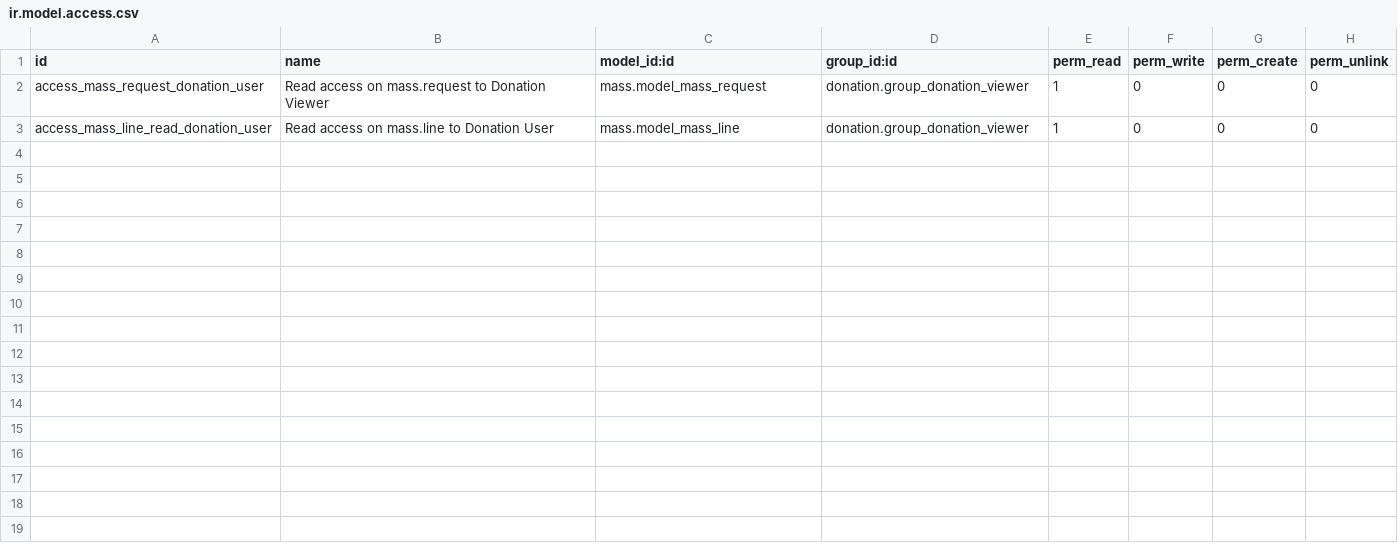
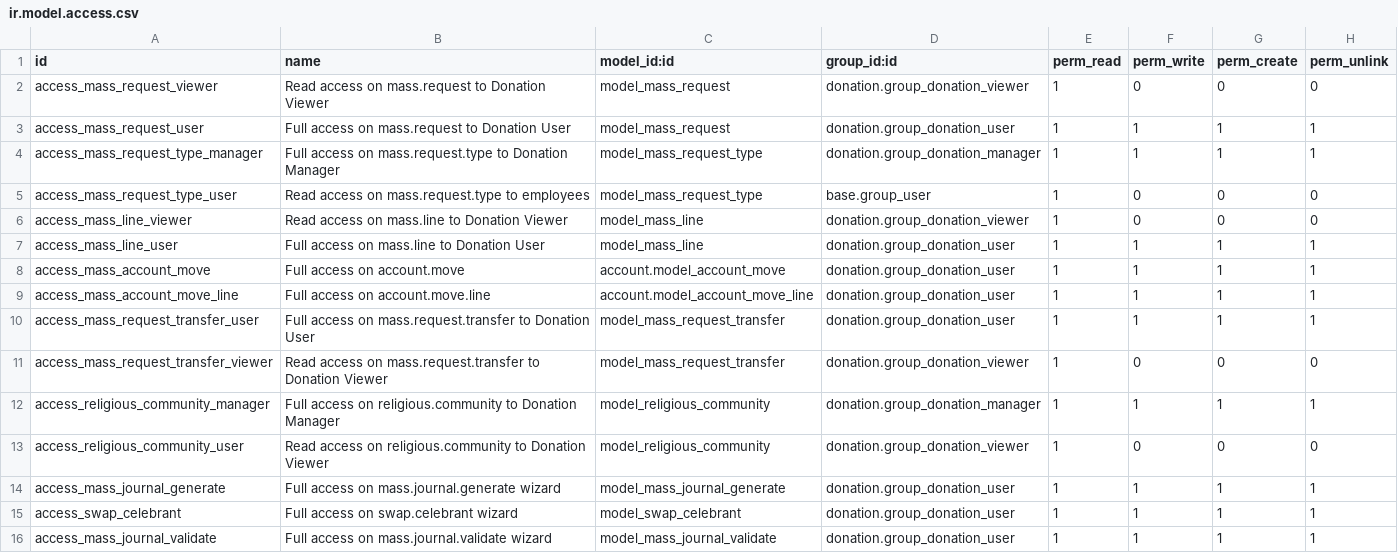
Before and after one commit to OCA/vertical-abbey, a CSV file: donation_mass/security/ir.model.access.csv, drawn as a sheet.

Commit message:
Merge mass in donation_mass
The mass module is now empty

```diff
--- a/donation_mass/security/ir.model.access.csv
+++ b/donation_mass/security/ir.model.access.csv
@@ -1,3 +1,16 @@
 id,name,model_id:id,group_id:id,perm_read,perm_write,perm_create,perm_unlink
-access_mass_request_donation_user,Read access on mass.request to Donation Viewer,mass.model_mass_request,donation.group_donation_viewer,1,0,0,0
-access_mass_line_read_donation_user,Read access on mass.line to Donation User,mass.model_mass_line,donation.group_donation_viewer,1,0,0,0
+access_mass_request_viewer,Read access on mass.request to Donation Viewer,model_mass_request,donation.group_donation_viewer,1,0,0,0
+access_mass_request_user,Full access on mass.request to Donation User,model_mass_request,donation.group_donation_user,1,1,1,1
+access_mass_request_type_manager,Full access on mass.request.type to Donation Manager,model_mass_request_type,donation.group_donation_manager,1,1,1,1
+access_mass_request_type_user,Read access on mass.request.type to employees,model_mass_request_type,base.group_user,1,0,0,0
+access_mass_line_viewer,Read access on mass.line to Donation Viewer,model_mass_line,donation.group_donation_viewer,1,0,0,0
+access_mass_line_user,Full access on mass.line to Donation User,model_mass_line,donation.group_donation_user,1,1,1,1
+access_mass_account_move,Full access on account.move,account.model_account_move,donation.group_donation_user,1,1,1,1
+access_mass_account_move_line,Full access on account.move.line,account.model_account_move_line,donation.group_donation_user,1,1,1,1
+access_mass_request_transfer_user,Full access on mass.request.transfer to Donation User,model_mass_request_transfer,donation.group_donation_user,1,1,1,1
+access_mass_request_transfer_viewer,Read access on mass.request.transfer to Donation Viewer,model_mass_request_transfer,donation.group_donation_viewer,1,0,0,0
+access_religious_community_manager,Full access on religious.community to Donation Manager,model_religious_community,donation.group_donation_manager,1,1,1,1
+access_religious_community_user,Read access on religious.community to Donation Viewer,model_religious_community,donation.group_donation_viewer,1,0,0,0
+access_mass_journal_generate,Full access on mass.journal.generate wizard,model_mass_journal_generate,donation.group_donation_user,1,1,1,1
+access_swap_celebrant,Full access on swap.celebrant wizard,model_swap_celebrant,donation.group_donation_user,1,1,1,1
+access_mass_journal_validate,Full access on mass.journal.validate wizard,model_mass_journal_validate,donation.group_donation_user,1,1,1,1
```
Also changed, not shown: 53 other files.
